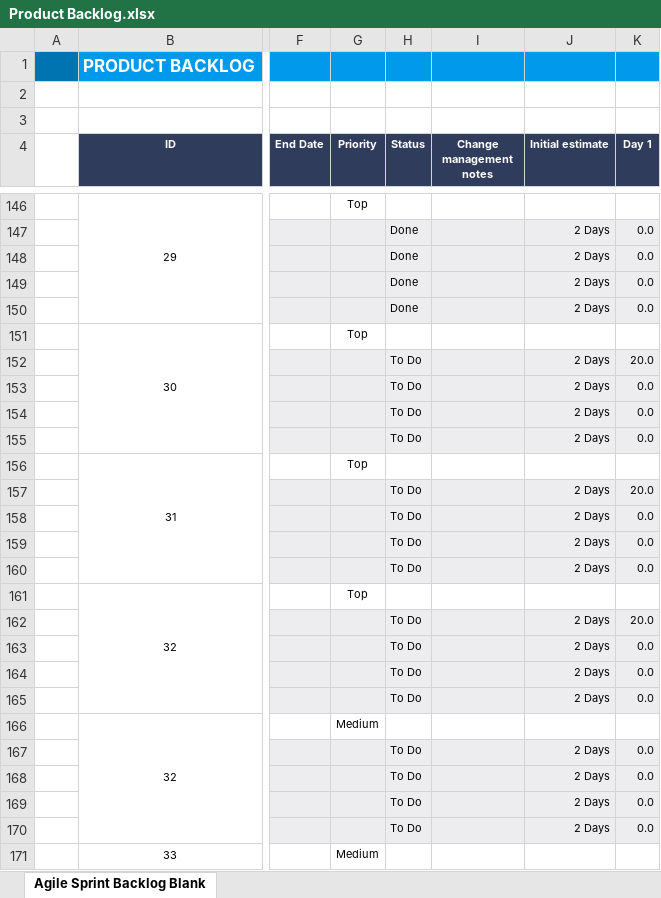
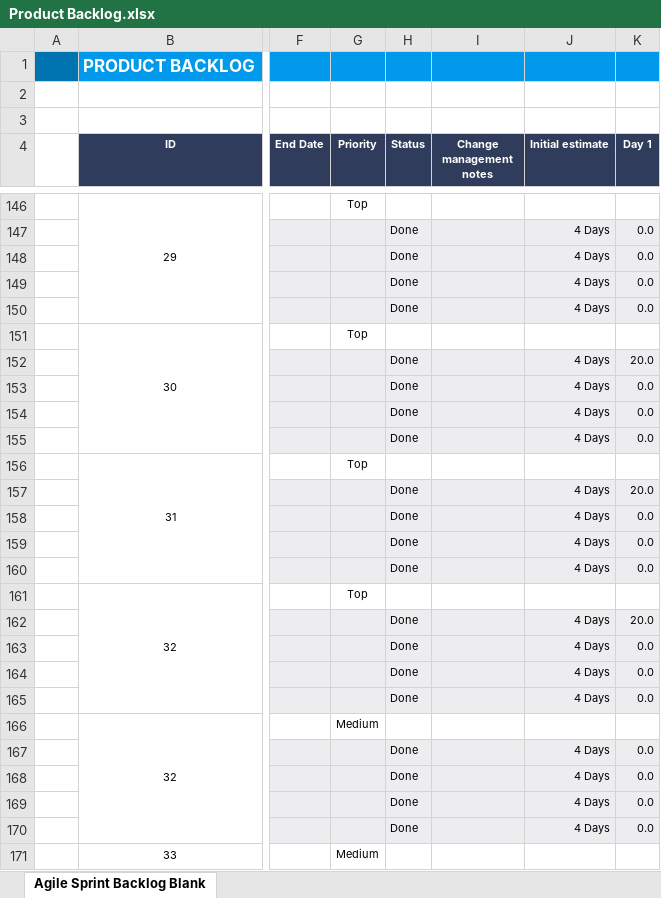
Before and after one commit to madinafazli/ScrumProject, an Excel workbook: Product Backlog.xlsx, sheet Agile Sprint Backlog Blank, drawn as a sheet; only a part is shown, gaps mark what is left out; values as stored, in another font and other column widths than the file's, no borders; the diff covers the shown part only; the diff names each change by its address in the sheet, - before the commit and + after, or states it on an @@ line.

```diff
--- a/Product Backlog.xlsx (sheet Agile Sprint Backlog Blank)
+++ b/Product Backlog.xlsx (sheet Agile Sprint Backlog Blank)
-J147:J150 (Initial estimate): 2 Days
+J147:J150 (Initial estimate): 4 Days
-H152:H155 (Status): To Do
+H152:H155 (Status): Done
-J152:J155 (Initial estimate): 2 Days
+J152:J155 (Initial estimate): 4 Days
-H157:H160 (Status): To Do
+H157:H160 (Status): Done
-J157:J160 (Initial estimate): 2 Days
+J157:J160 (Initial estimate): 4 Days
-H162:H165 (Status): To Do
+H162:H165 (Status): Done
-J162:J165 (Initial estimate): 2 Days
+J162:J165 (Initial estimate): 4 Days
-H167:H170 (Status): To Do
+H167:H170 (Status): Done
-J167:J170 (Initial estimate): 2 Days
+J167:J170 (Initial estimate): 4 Days
```
Also changed, not shown: 95 edited cells elsewhere in this sheet, 1 other file.
